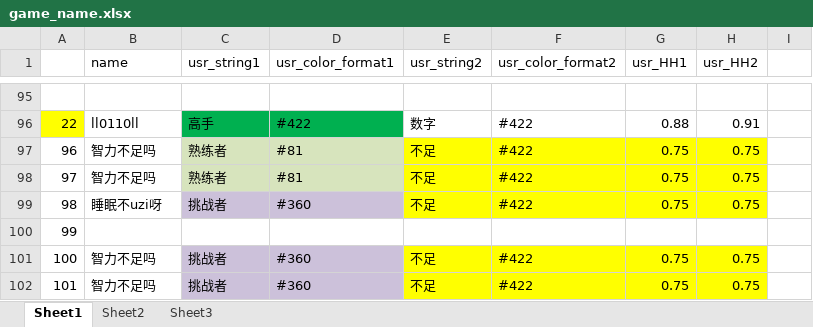
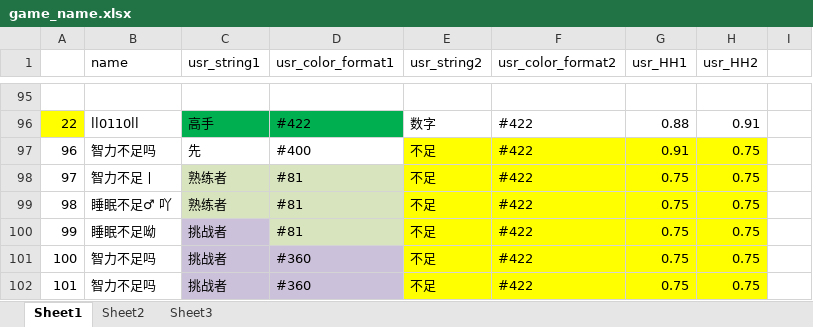
Before and after one commit to Lightman-yang/webdriver_new, an Excel workbook: lw/game_name.xlsx, sheet Sheet1, drawn as a sheet; only a part is shown, gaps mark what is left out; values as stored, in another font and other column widths than the file's, no borders; removed rows and columns are numbered as before the commit, all else as after; the diff names each change by its address in the sheet, - before the commit and + after, or states it on an @@ line.

```diff
--- a/lw/game_name.xlsx (sheet Sheet1)
+++ b/lw/game_name.xlsx (sheet Sheet1)
-C97 (usr_string1): 熟练者
+C97 (usr_string1): 先
-C97:D97 fill: #D7E4BD
+C97:D97 fill: none
-D97 (usr_color_format1): #81
+D97 (usr_color_format1): #400
-G97 (usr_HH1): 0.75
+G97 (usr_HH1): 0.91
-B98 (name): 智力不足吗
+B98 (name): 智力不足丨
-B99 (name): 睡眠不uzi呀
+B99 (name): 睡眠不足♂ 吖
-C99 (usr_string1): 挑战者
+C99 (usr_string1): 熟练者
-C99:D99 fill: #CCC1DA
+C99:D99 fill: #D7E4BD
-D99 (usr_color_format1): #360
+D99 (usr_color_format1): #81
-row 100: 99
+row 100: 99 | 睡眠不足呦 | 挑战者 | #81 | 不足 | #422 | 0.75 | 0.75
```
Also changed, not shown: 1 other file.
